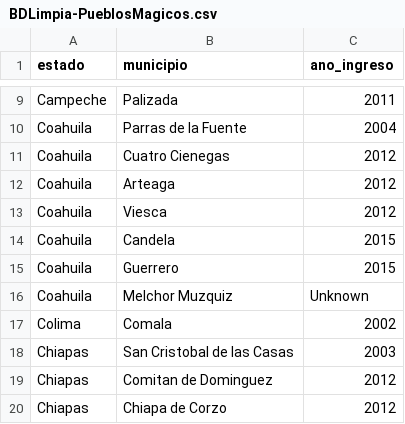
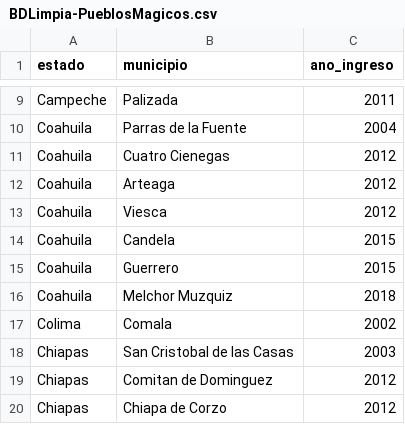
Before and after one commit to ArtemioPadilla/MxMagicTowns-PueblosMagicosMx, a CSV file: BDsPueblosMagicos/BDLimpia-PueblosMagicos.csv, drawn as a sheet; only a part is shown, gaps mark what is left out.

Commit message:
Update BDLimpia-PueblosMagicos.csv

```diff
--- a/BDsPueblosMagicos/BDLimpia-PueblosMagicos.csv
+++ b/BDsPueblosMagicos/BDLimpia-PueblosMagicos.csv
@@ -15,3 +15,3 @@ Coahuila,Candela,2015
 Coahuila,Guerrero,2015
-Coahuila,Melchor Muzquiz,Unknown
+Coahuila,Melchor Muzquiz,2018
 Colima,Comala,2002
```
